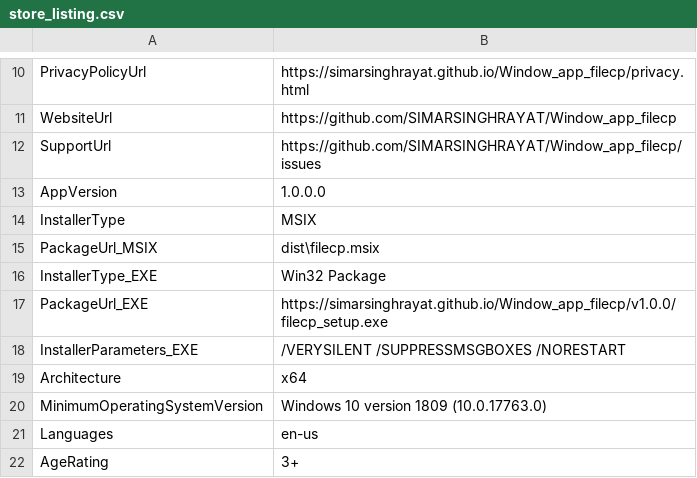
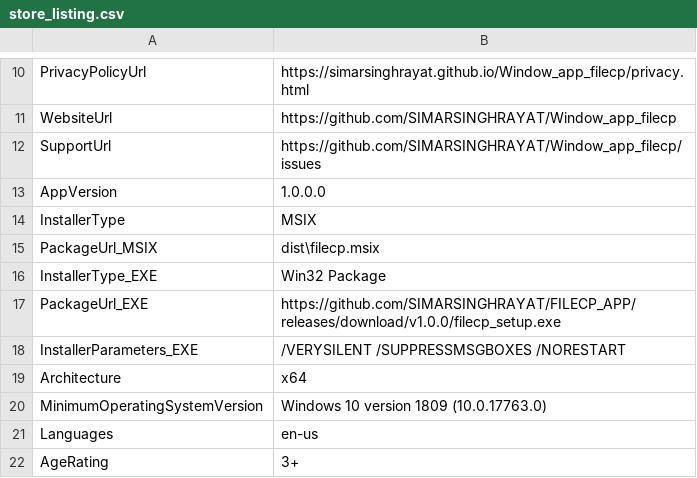
Before and after one commit to SIMARSINGHRAYAT/FILECP_APP, a CSV file: store_listing.csv, drawn as a sheet; only a part is shown, gaps mark what is left out.

```diff
--- a/store_listing.csv
+++ b/store_listing.csv
@@ -16,3 +16,3 @@ PackageUrl_MSIX,dist\filecp.msix
 InstallerType_EXE,Win32 Package
-PackageUrl_EXE,https://simarsinghrayat.github.io/Window_app_filecp/v1.0.0/filecp_setup.exe
+PackageUrl_EXE,https://github.com/SIMARSINGHRAYAT/FILECP_APP/releases/download/v1.0.0/filecp_setup.exe
 InstallerParameters_EXE,/VERYSILENT /SUPPRESSMSGBOXES /NORESTART
```
Also changed, not shown: 3 other files.
